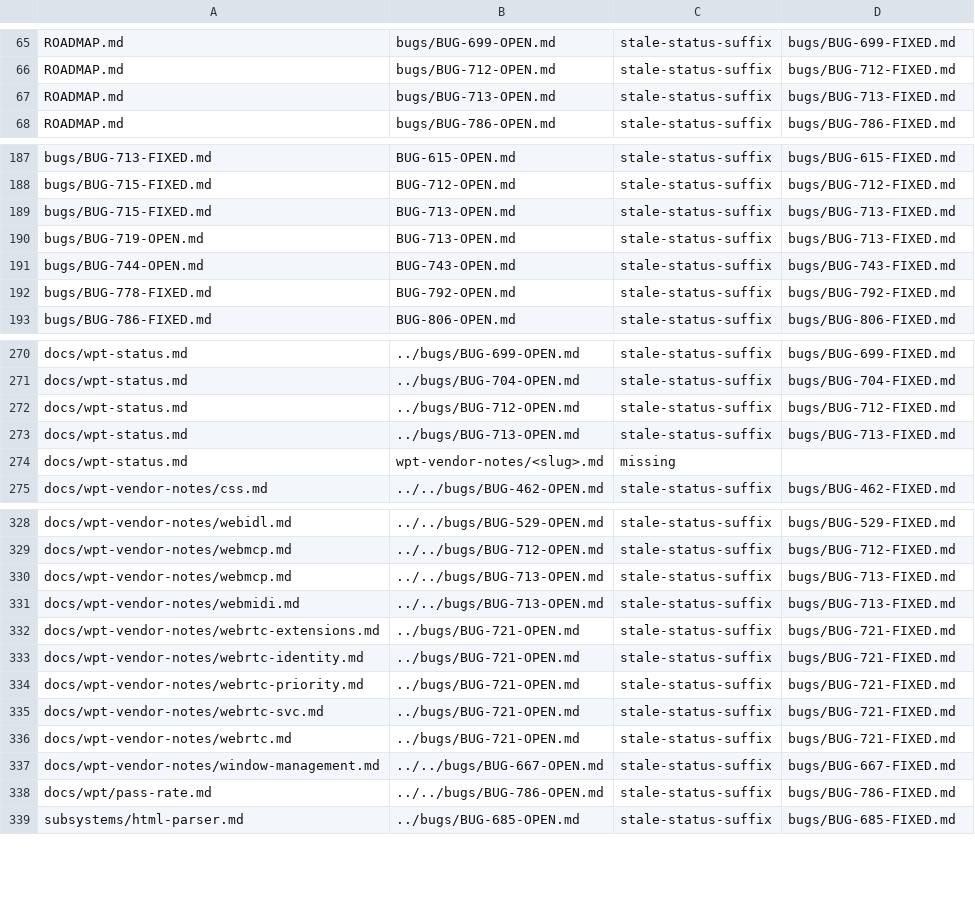
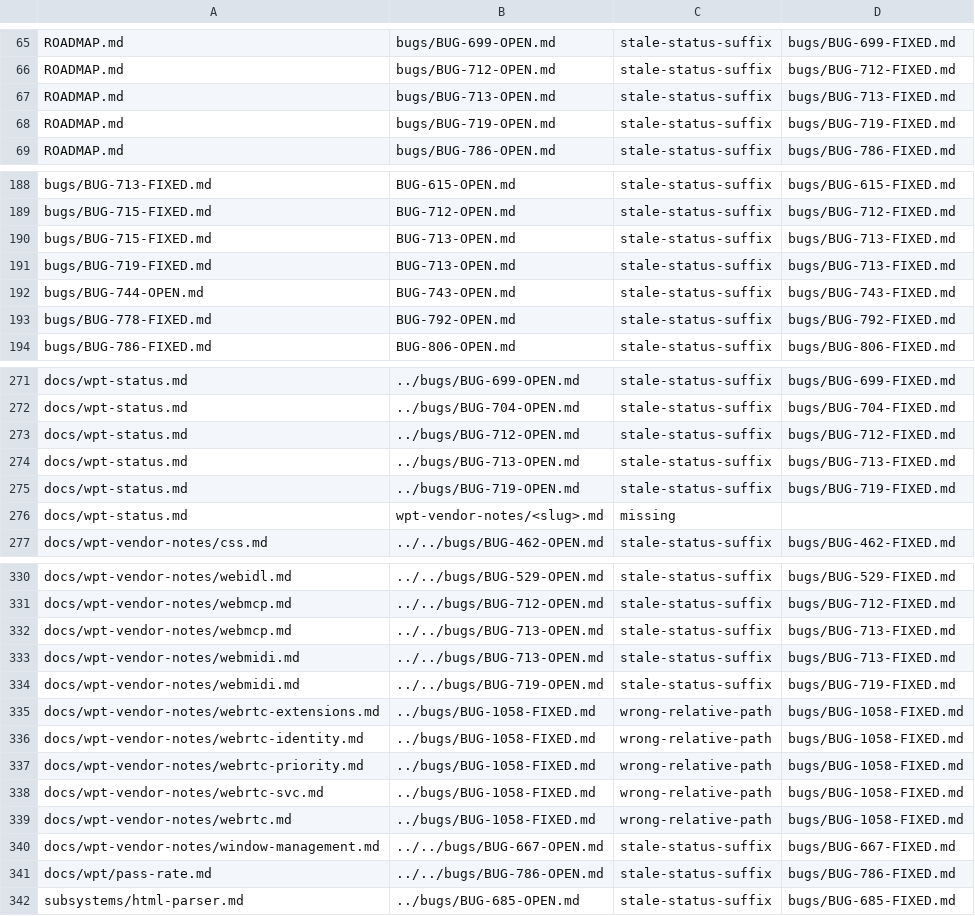
Before and after one commit to LearnJava/lumen-browser, a TSV file: scripts/doc-links-baseline.tsv, drawn as a sheet; only a part is shown, gaps mark what is left out.

Commit message:
Обновить статус задачи BUG-721 (webrtc setConfiguration): перенумерован в BUG-1058
При закрытии обнаружена коллизия номеров: BUG-721 уже занят закрытым
2026-08-09 багом (fetch() отдавал тело чужого ответа) — файл
bugs/BUG-721-OPEN.md переименован в bugs/BUG-1058-FIXED.md, все
перекрёстные ссылки (BUGS.md/BUGS-FIXED.md/ROADMAP.md/docs/wpt-status.md/
docs/wpt-vendor-notes/webrtc*.md/bugs/BUG-726-727-OPEN.md) обновлены на
новый номер. STATUS-P2/P3.md перенумерованы python scripts/remap_status_pointers.py
--apply, doc-links-baseline.tsv и roadmap-*.html перегенерированы.

```diff
--- a/scripts/doc-links-baseline.tsv
+++ b/scripts/doc-links-baseline.tsv
@@ -67,2 +67,3 @@ ROADMAP.md	bugs/BUG-712-OPEN.md	stale-status-suffix	bugs/BUG-712-FIXED.md
 ROADMAP.md	bugs/BUG-713-OPEN.md	stale-status-suffix	bugs/BUG-713-FIXED.md
+ROADMAP.md	bugs/BUG-719-OPEN.md	stale-status-suffix	bugs/BUG-719-FIXED.md
 ROADMAP.md	bugs/BUG-786-OPEN.md	stale-status-suffix	bugs/BUG-786-FIXED.md
@@ -189,3 +190,3 @@ bugs/BUG-715-FIXED.md	BUG-712-OPEN.md	stale-status-suffix	bugs/BUG-712-FIXED.md
 bugs/BUG-715-FIXED.md	BUG-713-OPEN.md	stale-status-suffix	bugs/BUG-713-FIXED.md
-bugs/BUG-719-OPEN.md	BUG-713-OPEN.md	stale-status-suffix	bugs/BUG-713-FIXED.md
+bugs/BUG-719-FIXED.md	BUG-713-OPEN.md	stale-status-suffix	bugs/BUG-713-FIXED.md
 bugs/BUG-744-OPEN.md	BUG-743-OPEN.md	stale-status-suffix	bugs/BUG-743-FIXED.md
@@ -273,2 +274,3 @@ docs/wpt-status.md	../bugs/BUG-712-OPEN.md	stale-status-suffix	bugs/BUG-712-FIXE
 docs/wpt-status.md	../bugs/BUG-713-OPEN.md	stale-status-suffix	bugs/BUG-713-FIXED.md
+docs/wpt-status.md	../bugs/BUG-719-OPEN.md	stale-status-suffix	bugs/BUG-719-FIXED.md
 docs/wpt-status.md	wpt-vendor-notes/<slug>.md	missing	
@@ -331,7 +333,8 @@ docs/wpt-vendor-notes/webmcp.md	../../bugs/BUG-713-OPEN.md	stale-status-suffix	b
 docs/wpt-vendor-notes/webmidi.md	../../bugs/BUG-713-OPEN.md	stale-status-suffix	bugs/BUG-713-FIXED.md
-docs/wpt-vendor-notes/webrtc-extensions.md	../bugs/BUG-721-OPEN.md	stale-status-suffix	bugs/BUG-721-FIXED.md
-docs/wpt-vendor-notes/webrtc-identity.md	../bugs/BUG-721-OPEN.md	stale-status-suffix	bugs/BUG-721-FIXED.md
-docs/wpt-vendor-notes/webrtc-priority.md	../bugs/BUG-721-OPEN.md	stale-status-suffix	bugs/BUG-721-FIXED.md
-docs/wpt-vendor-notes/webrtc-svc.md	../bugs/BUG-721-OPEN.md	stale-status-suffix	bugs/BUG-721-FIXED.md
-docs/wpt-vendor-notes/webrtc.md	../bugs/BUG-721-OPEN.md	stale-status-suffix	bugs/BUG-721-FIXED.md
+docs/wpt-vendor-notes/webmidi.md	../../bugs/BUG-719-OPEN.md	stale-status-suffix	bugs/BUG-719-FIXED.md
+docs/wpt-vendor-notes/webrtc-extensions.md	../bugs/BUG-1058-FIXED.md	wrong-relative-path	bugs/BUG-1058-FIXED.md
+docs/wpt-vendor-notes/webrtc-identity.md	../bugs/BUG-1058-FIXED.md	wrong-relative-path	bugs/BUG-1058-FIXED.md
+docs/wpt-vendor-notes/webrtc-priority.md	../bugs/BUG-1058-FIXED.md	wrong-relative-path	bugs/BUG-1058-FIXED.md
+docs/wpt-vendor-notes/webrtc-svc.md	../bugs/BUG-1058-FIXED.md	wrong-relative-path	bugs/BUG-1058-FIXED.md
+docs/wpt-vendor-notes/webrtc.md	../bugs/BUG-1058-FIXED.md	wrong-relative-path	bugs/BUG-1058-FIXED.md
 docs/wpt-vendor-notes/window-management.md	../../bugs/BUG-667-OPEN.md	stale-status-suffix	bugs/BUG-667-FIXED.md
```
Also changed, not shown: 17 other files.
